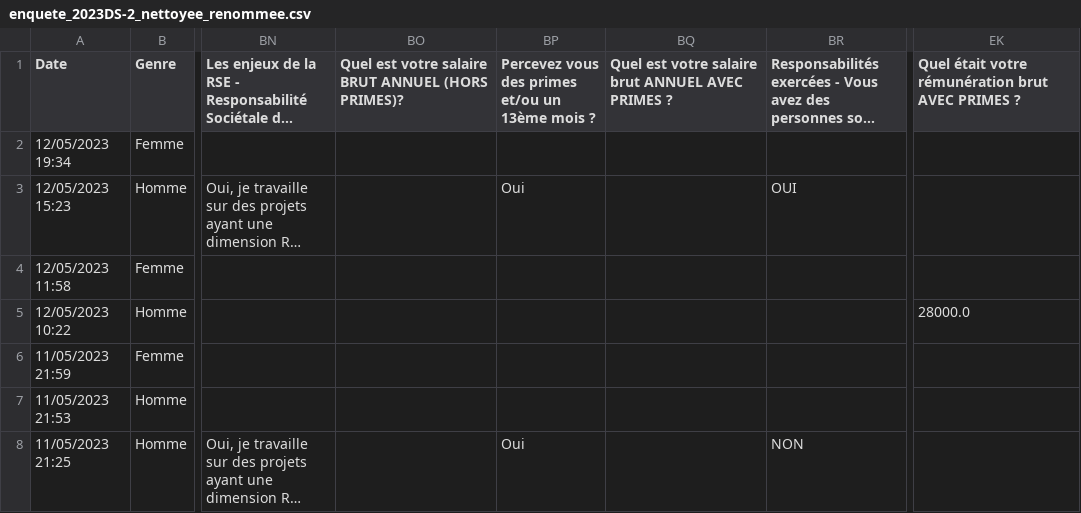
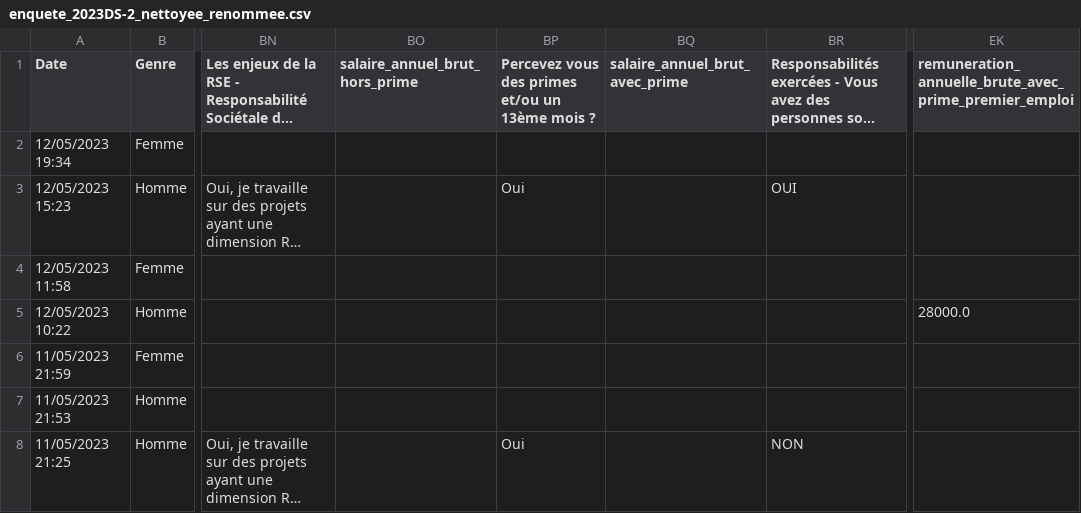
Before and after one commit to Inesamzr/projetdatascience, a CSV file: Nettoyage2023/enquete_2023DS-2_nettoyee_renommee.csv, drawn as a sheet; only a part is shown, gaps mark what is left out; long unchanged cells end in …; the diff names each change by its address in the sheet, - before the commit and + after, or states it on an @@ line.

```diff
--- a/Nettoyage2023/enquete_2023DS-2_nettoyee_renommee.csv
+++ b/Nettoyage2023/enquete_2023DS-2_nettoyee_renommee.csv
-BO1: Quel est votre salaire BRUT ANNUEL (HORS PRIMES)?
+BO1: salaire_annuel_brut_hors_prime
-BQ1: Quel est votre salaire brut ANNUEL AVEC PRIMES ?
+BQ1: salaire_annuel_brut_avec_prime
-EK1: Quel était votre rémunération brut AVEC PRIMES ?
+EK1: remuneration_annuelle_brute_avec_prime_premier_emploi
```
Also changed, not shown: Nettoyage_2020/enquete_2020DS_nettoyer.csv, Nettoyage_2022/enquete_2022DS-2.csv, 4 other files.
